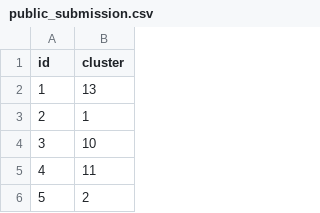
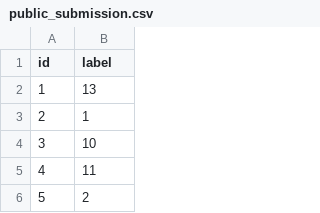
Before and after one commit to inwater0929/Final-Project-Big-Data, a CSV file: public_submission.csv, drawn as a sheet; only a part is shown.

Commit message:
Update public_submission.csv

```diff
--- a/public_submission.csv
+++ b/public_submission.csv
@@ -1,2 +1,2 @@
-id,cluster
+id,label
 1,13
```
